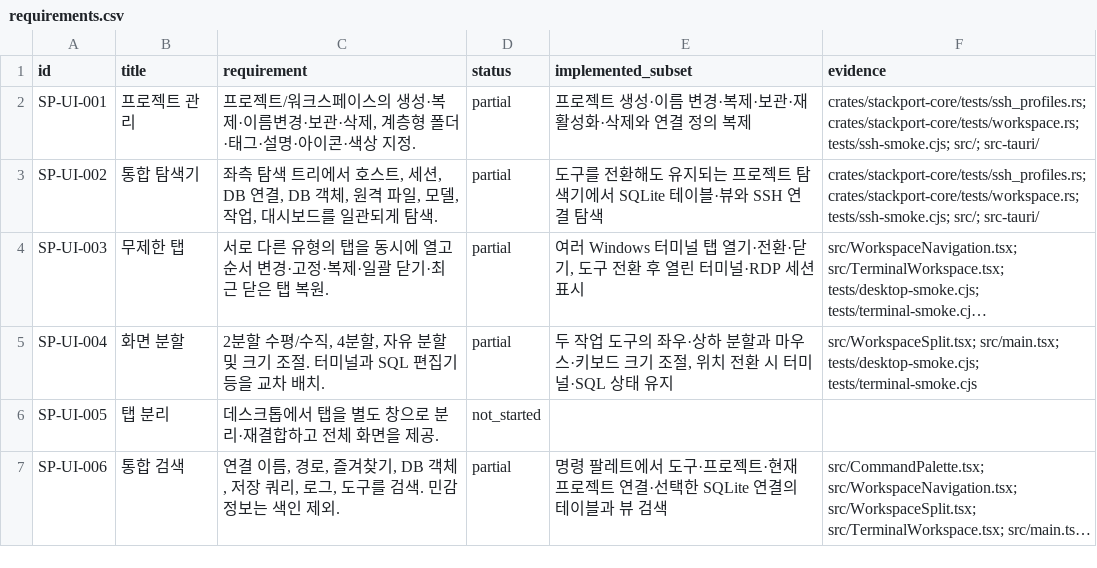
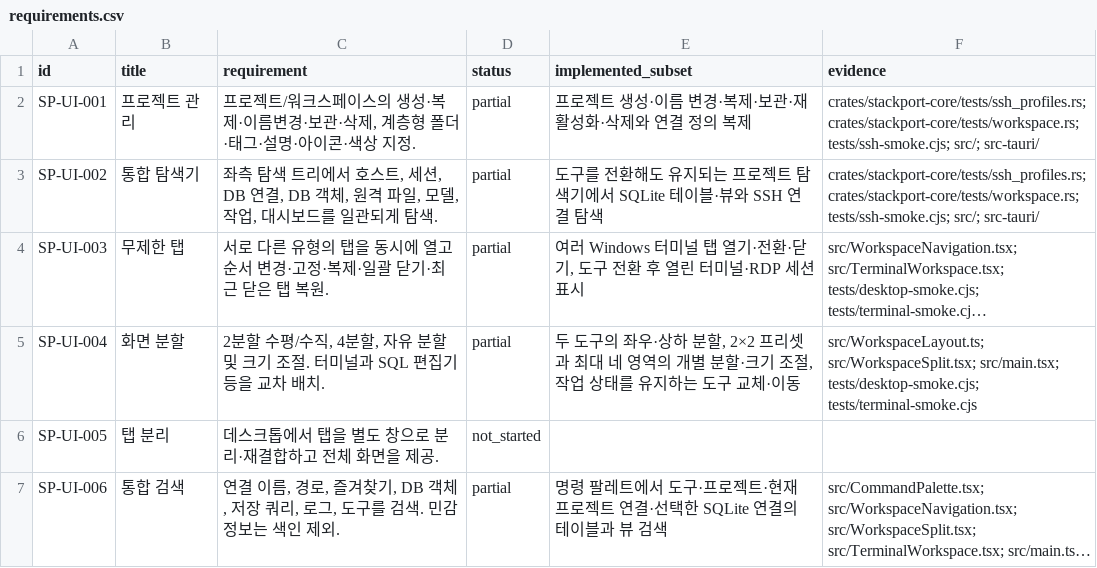
Before and after one commit to KimPolar/StackPort, a CSV file: docs/requirements.csv, drawn as a sheet; only a part is shown; long unchanged cells end in …; the diff names each change by its address in the sheet, - before the commit and + after, or states it on an @@ line.

Commit message:
feat: arrange four live tools with nested workspace splits

```diff
--- a/docs/requirements.csv
+++ b/docs/requirements.csv
-E5 (implemented_subset): 두 작업 도구의 좌우·상하 분할과 마우스·키보드 크기 조절, 위치 전환 시 터미널·SQL 상태 유지
+E5 (implemented_subset): 두 도구의 좌우·상하 분할, 2×2 프리셋과 최대 네 영역의 개별 분할·크기 조절, 작업 상태를 유지하는 도구 교체·이동
-F5 (evidence): src/WorkspaceSplit.tsx; src/main.tsx;…
+F5 (evidence): src/WorkspaceLayout.ts; src/WorkspaceSplit.tsx; src/main.tsx;…
```
Also changed, not shown: 9 other files.
